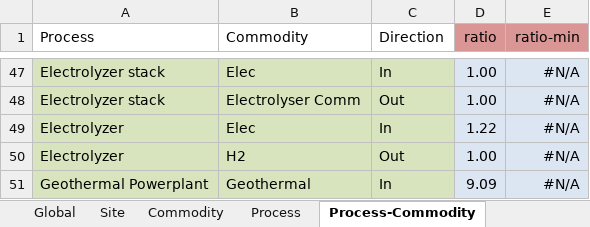
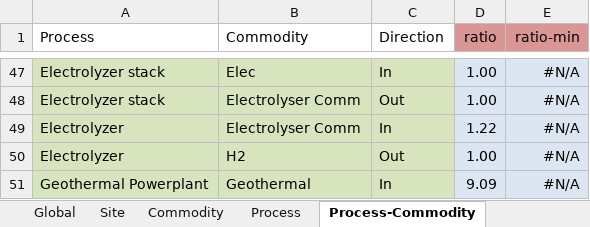
Before and after one commit to tum-ens/urbs, an Excel workbook: Input/Intertemporal-Germany/2020.xlsx, sheet Process-Commodity, drawn as a sheet; only a part is shown, gaps mark what is left out; values as stored, in another font and other column widths than the file's, no borders; conditional formats not drawn; the diff names each change by its address in the sheet, - before the commit and + after, or states it on an @@ line.

```diff
--- a/Input/Intertemporal-Germany/2020.xlsx (sheet Process-Commodity)
+++ b/Input/Intertemporal-Germany/2020.xlsx (sheet Process-Commodity)
-B49 (Commodity): Elec
+B49 (Commodity): Electrolyser Comm
```
Also changed, not shown: sheet Commodity, sheet Process, sheet SupIm, Input/Intertemporal-Germany/2040.xlsx, Input/Intertemporal-Germany/2050.xlsx, 10 other files.
